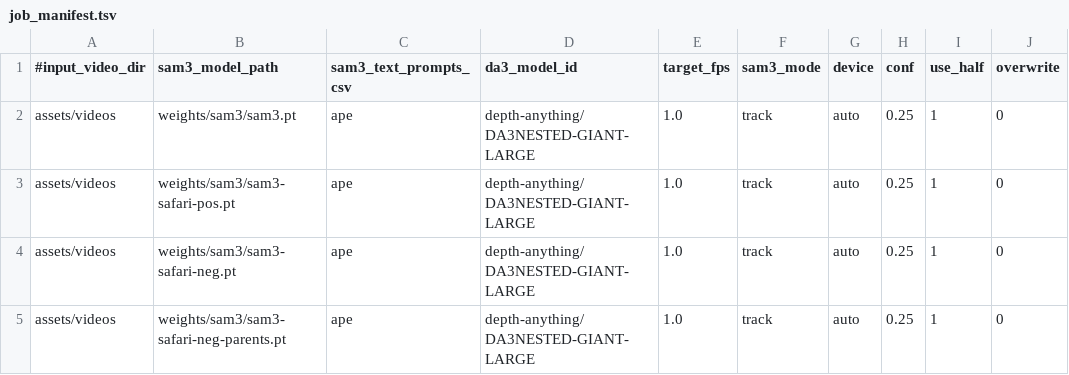
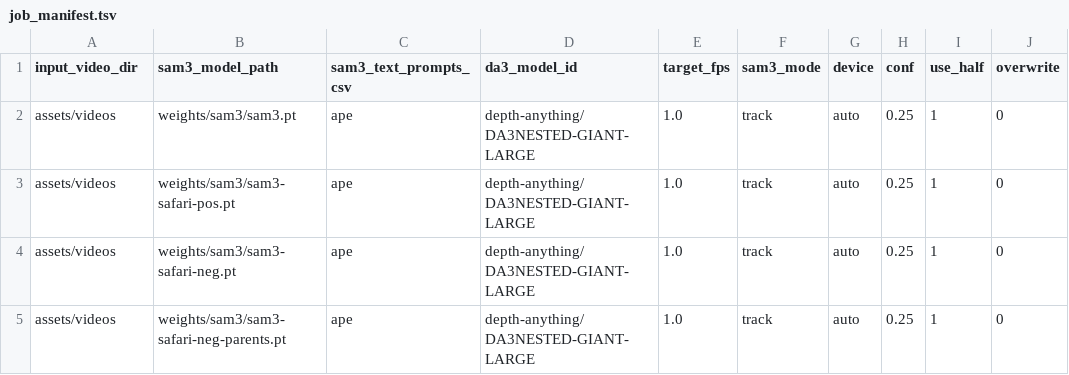
Before and after one commit to obrookes/Unmarked-Anything, a TSV file: hpc/configs/job_manifest.tsv, drawn as a sheet; only a part is shown; the diff names each change by its address in the sheet, - before the commit and + after, or states it on an @@ line.

Commit message:
Update HPC job manifest values for mask-leaking runs

```diff
--- a/hpc/configs/job_manifest.tsv
+++ b/hpc/configs/job_manifest.tsv
-A1: #input_video_dir
+A1: input_video_dir
```
